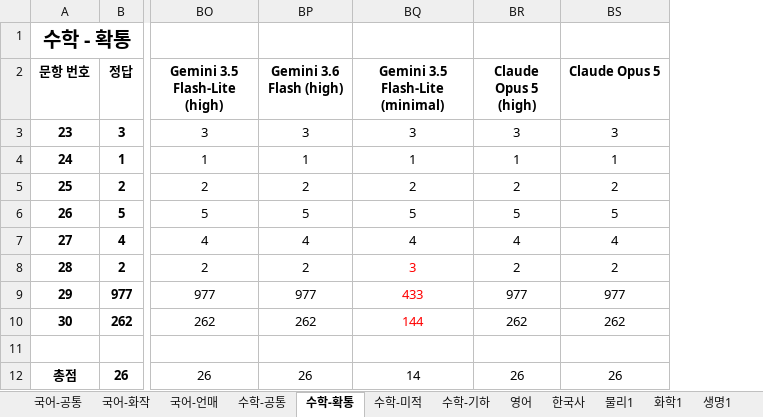
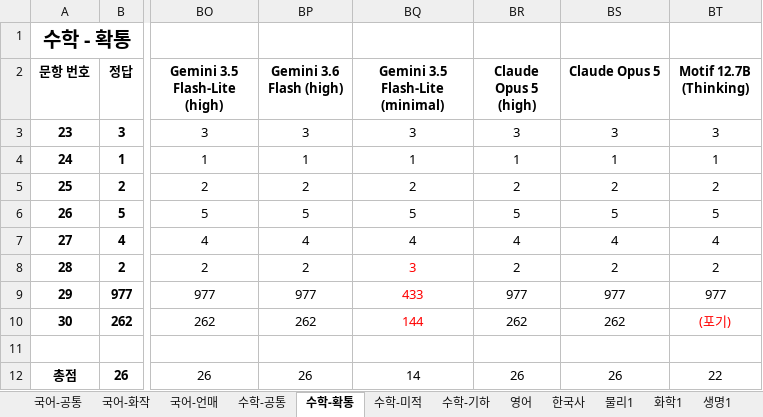
Before and after one commit to hehee9/2026-CSAT, an Excel workbook: 2026 수능 LLM 풀이 hard.xlsx, sheet 수학-확통, drawn as a sheet; only a part is shown, gaps mark what is left out; values as stored, in another font and other column widths than the file's, no borders; the diff names each change by its address in the sheet, - before the commit and + after, or states it on an @@ line.

Commit message:
Motif 12.7B (Thinking) 추가

```diff
--- a/2026 수능 LLM 풀이 hard.xlsx (sheet 수학-확통)
+++ b/2026 수능 LLM 풀이 hard.xlsx (sheet 수학-확통)
+column BT (Motif 12.7B (Thinking)), rows 3-12: 3 | 1 | 2 | 5 | 4 | 2 | 977 | (포기) |  | 22
```
Also changed, not shown: sheet 수학-기하, sheet 수학-공통, sheet 수학-미적, sheet 국어-화작, sheet 국어-언매, sheet 한국사, 6 more sheets, 2026 수능 LLM 풀이.xlsx, 5 other files.
